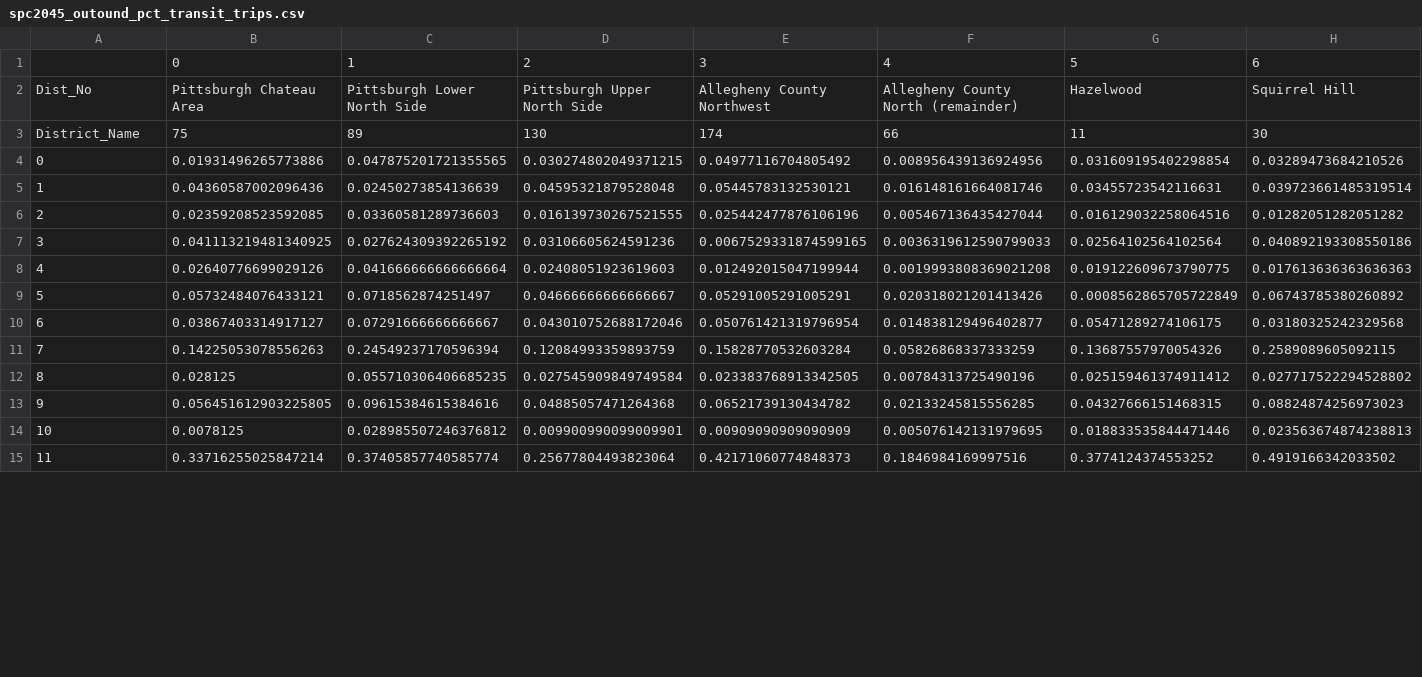
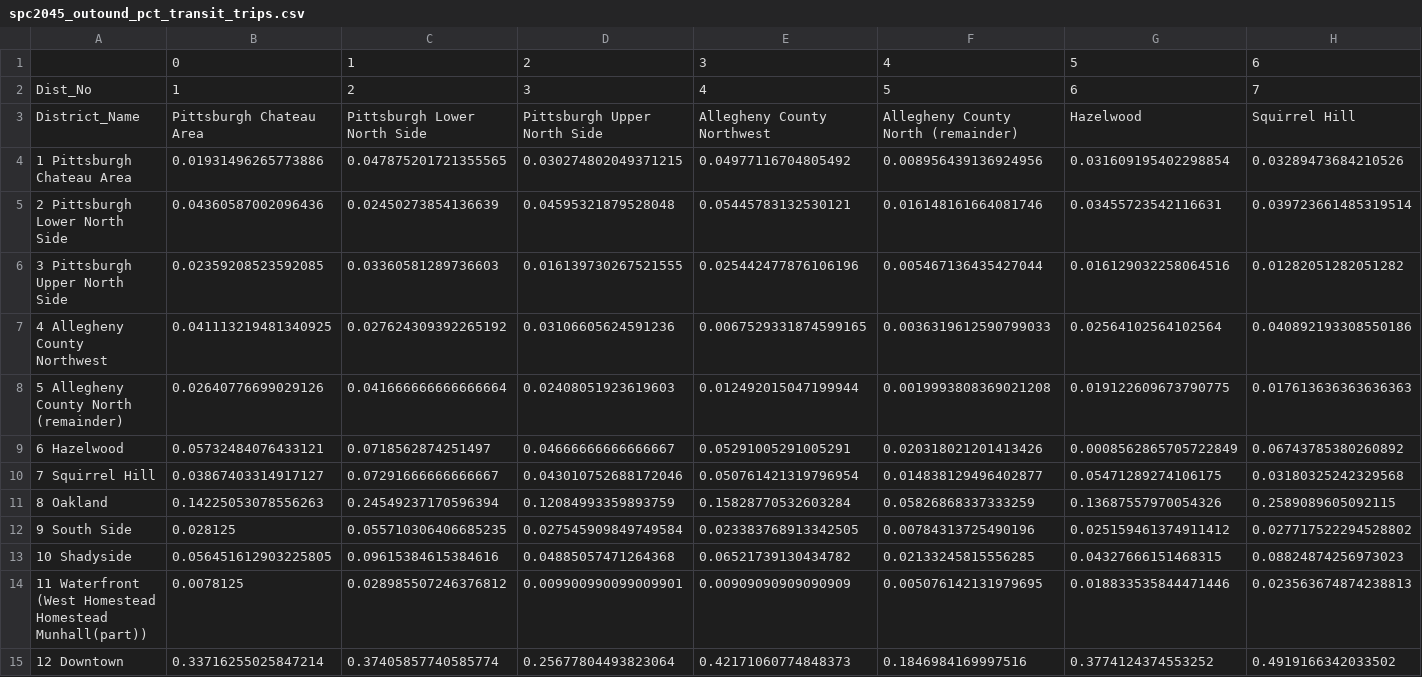
Before and after one commit to MattSamach/PPT_East_Busway, a CSV file: Outputs/spc2045_outound_pct_transit_trips.csv, drawn as a sheet; only a part is shown; removed rows and columns are numbered as before the commit, all else as after; rows hold the shown columns only; the diff covers the shown part only; the diff names each change by its address in the sheet, - before the commit and + after, or states it on an @@ line.

```diff
--- a/Outputs/spc2045_outound_pct_transit_trips.csv
+++ b/Outputs/spc2045_outound_pct_transit_trips.csv
+row 2: Dist_No | 1 | 2 | 3 | 4 | 5 | 6 | 7
-A3: Dist_No
+A3: District_Name
-row 3: District_Name | 75 | 89 | 130 | 174 | 66 | 11 | 30
-A4: 0
+A4: 1 Pittsburgh Chateau Area
-A5: 1
+A5: 2 Pittsburgh Lower North Side
-A6: 2
+A6: 3 Pittsburgh Upper North Side
-A7: 3
+A7: 4 Allegheny County Northwest
-A8: 4
+A8: 5 Allegheny County North (remainder)
-A9: 5
+A9: 6 Hazelwood
-A10: 6
+A10: 7 Squirrel Hill
-A11: 7
+A11: 8 Oakland
-A12: 8
+A12: 9 South Side
-A13: 9
+A13: 10 Shadyside
-A14: 10
+A14: 11 Waterfront (West Homestead Homestead Munhall(part))
-A15: 11
+A15: 12 Downtown
```
Also changed, not shown: 32 edited cells elsewhere in this file, Outputs/spc2020_inbound_pct_transit_trips.csv, Outputs/spc2020_outbound_pct_transit_trips.csv, 25 other files.
